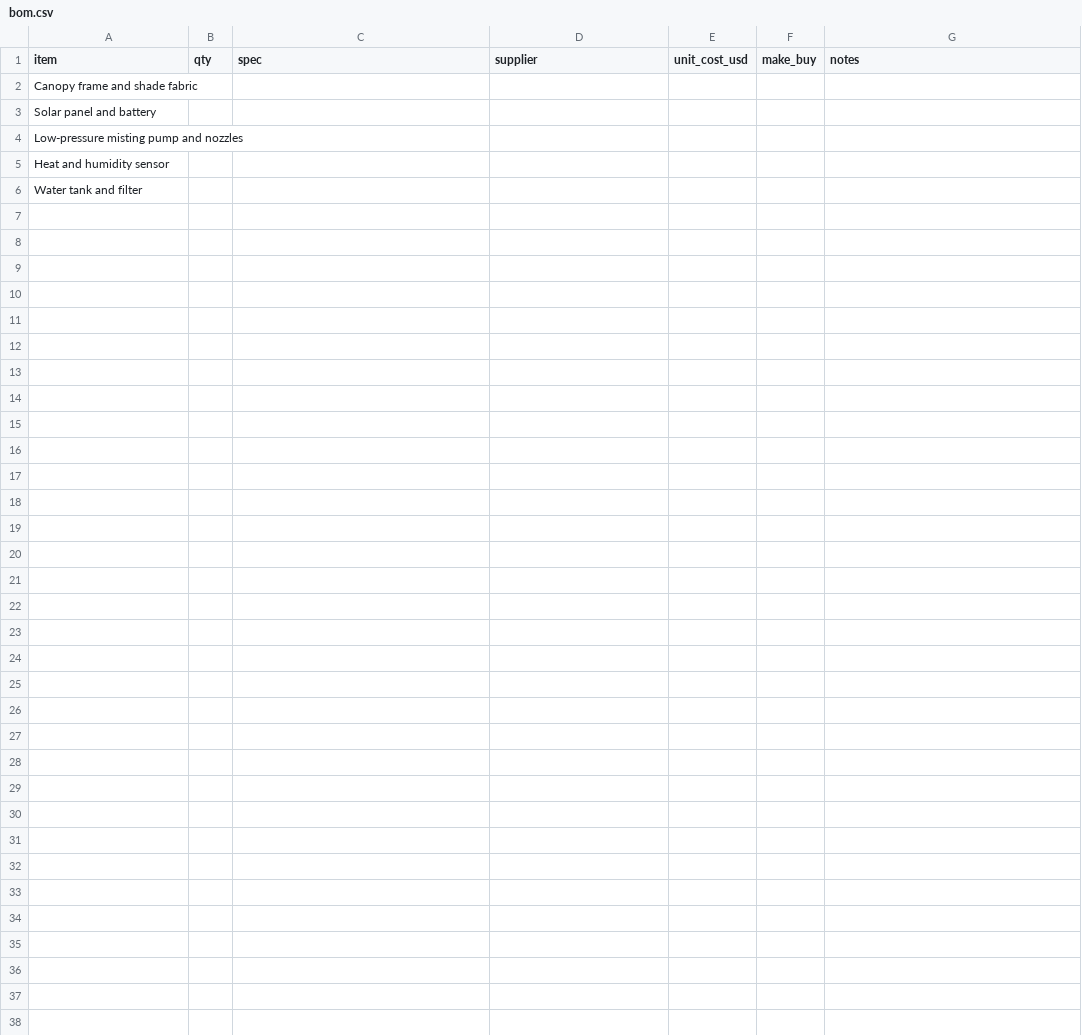
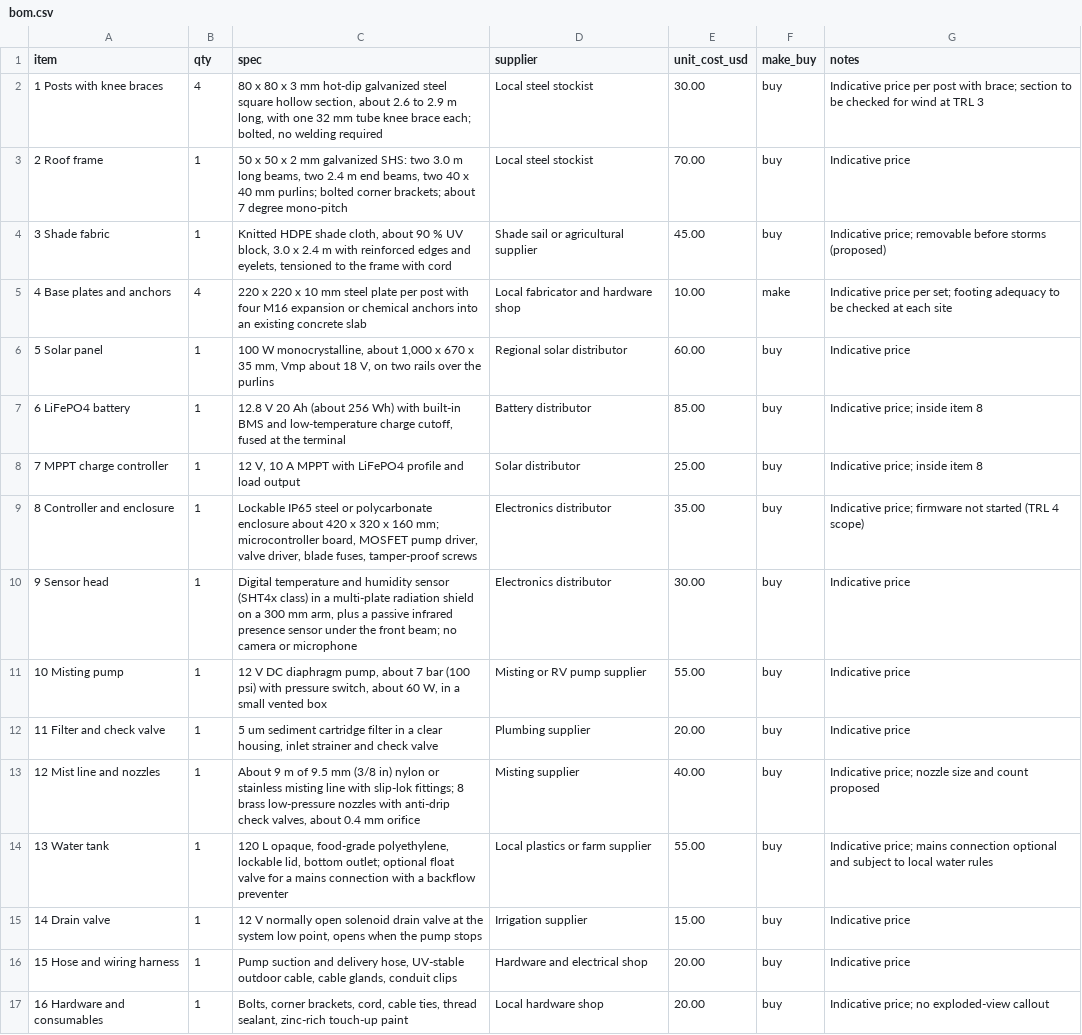
Before and after one commit to BoujeeEnjinia1701/coolshade, a CSV file: bom/bom.csv, drawn as a sheet.

```diff
--- a/bom/bom.csv
+++ b/bom/bom.csv
@@ -1,6 +1,17 @@
 item,qty,spec,supplier,unit_cost_usd,make_buy,notes
-Canopy frame and shade fabric,,,,,,
-Solar panel and battery,,,,,,
-Low-pressure misting pump and nozzles,,,,,,
-Heat and humidity sensor,,,,,,
-Water tank and filter,,,,,,
+1 Posts with knee braces,4,"80 x 80 x 3 mm hot-dip galvanized steel square hollow section, about 2.6 to 2.9 m long, with one 32 mm tube knee brace each; bolted, no welding required",Local steel stockist,30.00,buy,Indicative price per post with brace; section to be checked for wind at TRL 3
+2 Roof frame,1,"50 x 50 x 2 mm galvanized SHS: two 3.0 m long beams, two 2.4 m end beams, two 40 x 40 mm purlins; bolted corner brackets; about 7 degree mono-pitch",Local steel stockist,70.00,buy,Indicative price
+3 Shade fabric,1,"Knitted HDPE shade cloth, about 90 % UV block, 3.0 x 2.4 m with reinforced edges and eyelets, tensioned to the frame with cord",Shade sail or agricultural supplier,45.00,buy,Indicative price; removable before storms (proposed)
+4 Base plates and anchors,4,"220 x 220 x 10 mm steel plate per post with four M16 expansion or chemical anchors into an existing concrete slab",Local fabricator and hardware shop,10.00,make,Indicative price per set; footing adequacy to be checked at each site
+5 Solar panel,1,"100 W monocrystalline, about 1,000 x 670 x 35 mm, Vmp about 18 V, on two rails over the purlins",Regional solar distributor,60.00,buy,Indicative price
+6 LiFePO4 battery,1,"12.8 V 20 Ah (about 256 Wh) with built-in BMS and low-temperature charge cutoff, fused at the terminal",Battery distributor,85.00,buy,Indicative price; inside item 8
+7 MPPT charge controller,1,"12 V, 10 A MPPT with LiFePO4 profile and load output",Solar distributor,25.00,buy,Indicative price; inside item 8
+8 Controller and enclosure,1,"Lockable IP65 steel or polycarbonate enclosure about 420 x 320 x 160 mm; microcontroller board, MOSFET pump driver, valve driver, blade fuses, tamper-proof screws",Electronics distributor,35.00,buy,Indicative price; firmware not started (TRL 4 scope)
+9 Sensor head,1,"Digital temperature and humidity sensor (SHT4x class) in a multi-plate radiation shield on a 300 mm arm, plus a passive infrared presence sensor under the front beam; no camera or microphone",Electronics distributor,30.00,buy,Indicative price
+10 Misting pump,1,"12 V DC diaphragm pump, about 7 bar (100 psi) with pressure switch, about 60 W, in a small vented box",Misting or RV pump supplier,55.00,buy,Indicative price
+11 Filter and check valve,1,"5 um sediment cartridge filter in a clear housing, inlet strainer and check valve",Plumbing supplier,20.00,buy,Indicative price
+12 Mist line and nozzles,1,"About 9 m of 9.5 mm (3/8 in) nylon or stainless misting line with slip-lok fittings; 8 brass low-pressure nozzles with anti-drip check valves, about 0.4 mm orifice",Misting supplier,40.00,buy,Indicative price; nozzle size and count proposed
+13 Water tank,1,"120 L opaque, food-grade polyethylene, lockable lid, bottom outlet; optional float valve for a mains connection with a backflow preventer",Local plastics or farm supplier,55.00,buy,Indicative price; mains connection optional and subject to local water rules
+14 Drain valve,1,"12 V normally open solenoid drain valve at the system low point, opens when the pump stops",Irrigation supplier,15.00,buy,Indicative price
+15 Hose and wiring harness,1,"Pump suction and delivery hose, UV-stable outdoor cable, cable glands, conduit clips",Hardware and electrical shop,20.00,buy,Indicative price
+16 Hardware and consumables,1,"Bolts, corner brackets, cord, cable ties, thread sealant, zinc-rich touch-up paint",Local hardware shop,20.00,buy,Indicative price; no exploded-view callout
```
Also changed, not shown: 19 other files.
